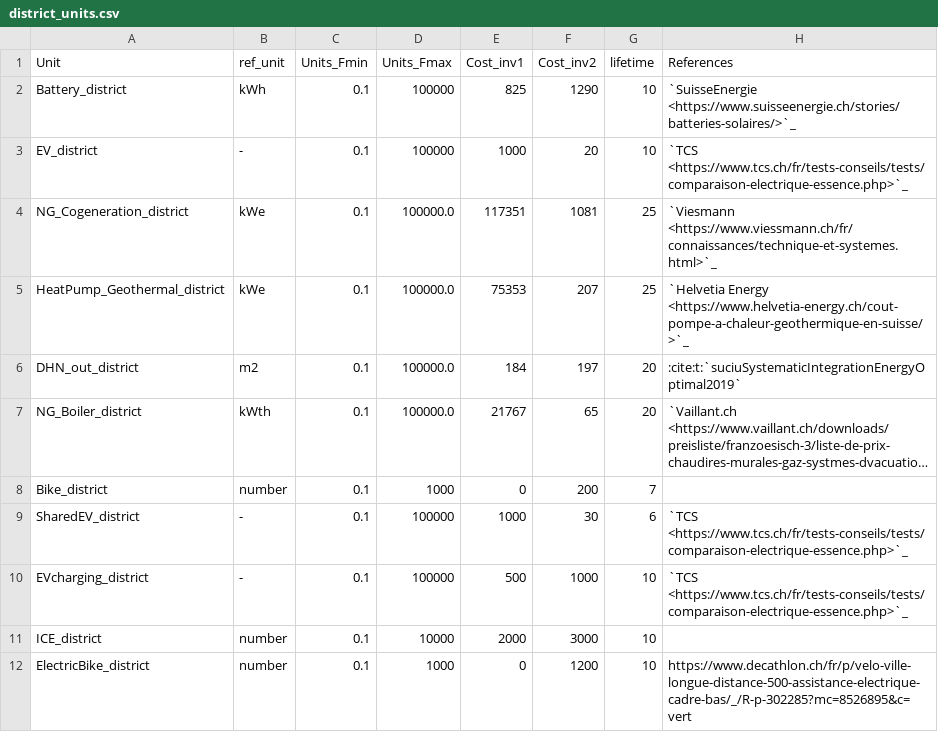
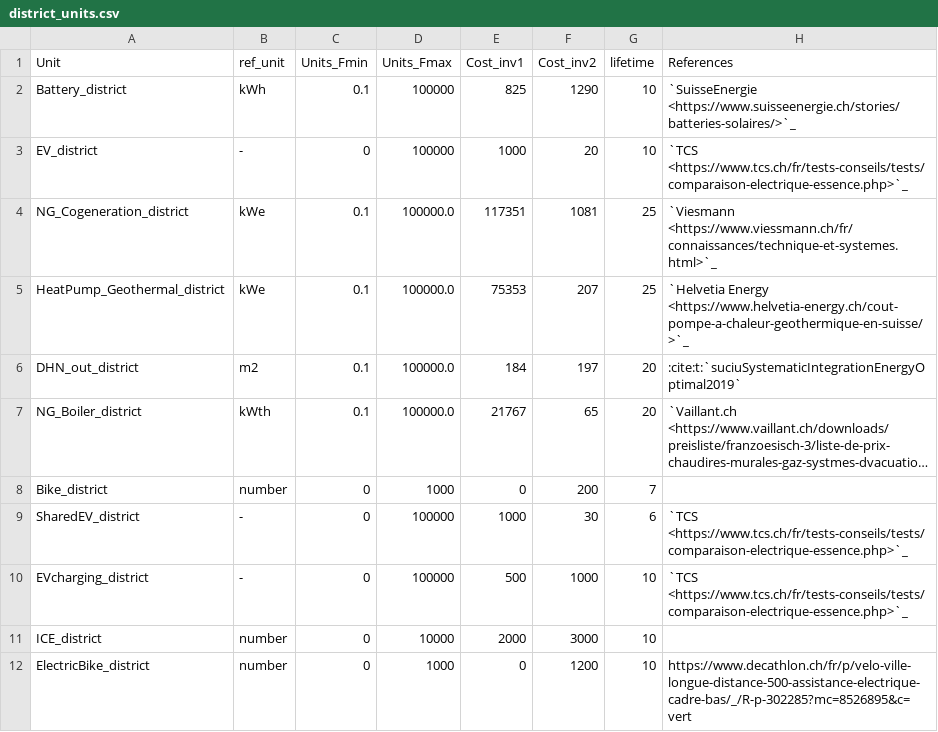
Before and after one commit to IPESE/REHO, a CSV file: reho/data/infrastructure/district_units.csv, drawn as a sheet; only a part is shown; long unchanged cells end in …; the diff names each change by its address in the sheet, - before the commit and + after, or states it on an @@ line.

```diff
--- a/reho/data/infrastructure/district_units.csv
+++ b/reho/data/infrastructure/district_units.csv
-C3 (Units_Fmin): 0.1
+C3 (Units_Fmin): 0
-C8:C12 (Units_Fmin): 0.1
+C8:C12 (Units_Fmin): 0
```
Also changed, not shown: 1 other file.
